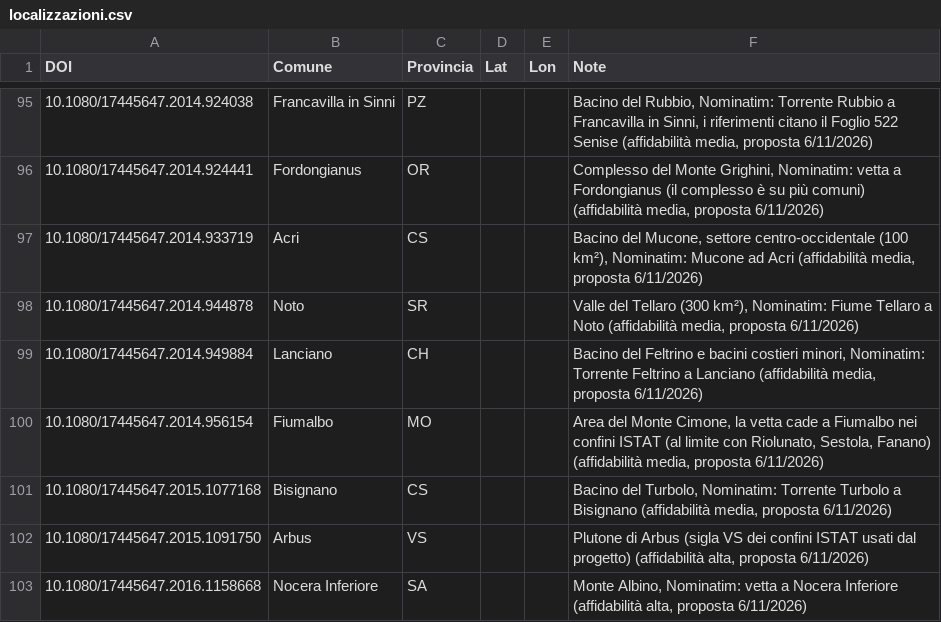
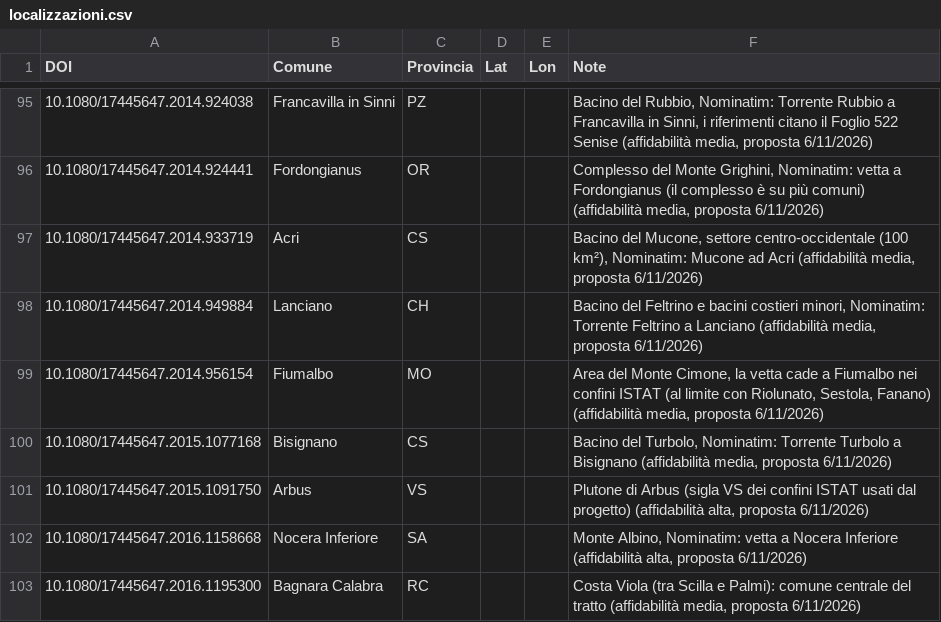
Before and after one commit to fabio-duronio/geologiaintasca, a CSV file: dati/journal_of_maps/localizzazioni.csv, drawn as a sheet; only a part is shown, gaps mark what is left out; the shorter side is filled out with more unchanged rows.

Commit message:
Remove Noto entry from localizzazRimuovi riga duplicata Noto (DOI 10.1080/17445647.2014.944878) da localizzazioni.csvioni.csv

```diff
--- a/dati/journal_of_maps/localizzazioni.csv
+++ b/dati/journal_of_maps/localizzazioni.csv
@@ -97,3 +97,2 @@ DOI;Comune;Provincia;Lat;Lon;Note
 10.1080/17445647.2014.933719;Acri;CS;;;Bacino del Mucone, settore centro-occidentale (100 km²), Nominatim: Mucone ad Acri (affidabilità media, proposta 6/11/2026)
-10.1080/17445647.2014.944878;Noto;SR;;;Valle del Tellaro (300 km²), Nominatim: Fiume Tellaro a Noto (affidabilità media, proposta 6/11/2026)
 10.1080/17445647.2014.949884;Lanciano;CH;;;Bacino del Feltrino e bacini costieri minori, Nominatim: Torrente Feltrino a Lanciano (affidabilità media, proposta 6/11/2026)
```
